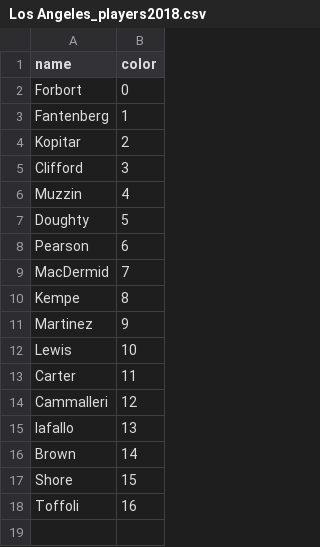
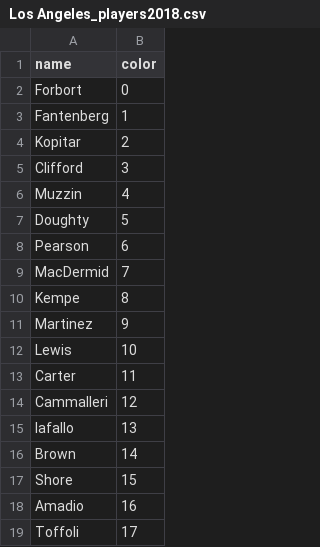
Before and after one commit to Mbrownshoes/habs, a CSV file: Los Angeles_players2018.csv, drawn as a sheet.

```diff
--- a/Los Angeles_players2018.csv
+++ b/Los Angeles_players2018.csv
@@ -17,2 +17,3 @@ Brown ,14
 Shore ,15
-Toffoli ,16
+Amadio ,16
+Toffoli ,17
```
Also changed, not shown: Arizona_players2018.csv, Boston_players2018.csv, 27 other files.
